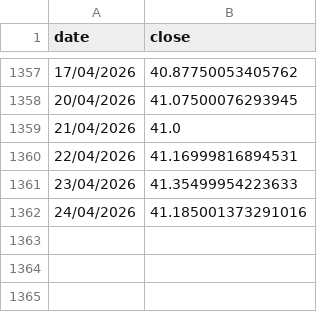
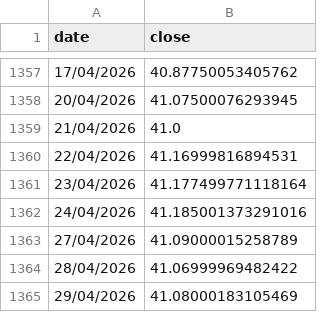
Before and after one commit to gvisentin-beep/pigro-gloob, a CSV file: data/ls80.csv, drawn as a sheet; only a part is shown, gaps mark what is left out.

```diff
--- a/data/ls80.csv
+++ b/data/ls80.csv
@@ -1360,3 +1360,6 @@ date;close
 22/04/2026;41.16999816894531
-23/04/2026;41.35499954223633
+23/04/2026;41.177499771118164
 24/04/2026;41.185001373291016
+27/04/2026;41.09000015258789
+28/04/2026;41.06999969482422
+29/04/2026;41.08000183105469
```
Also changed, not shown: data/mib.csv, data/sp500.csv, 5 other files.
